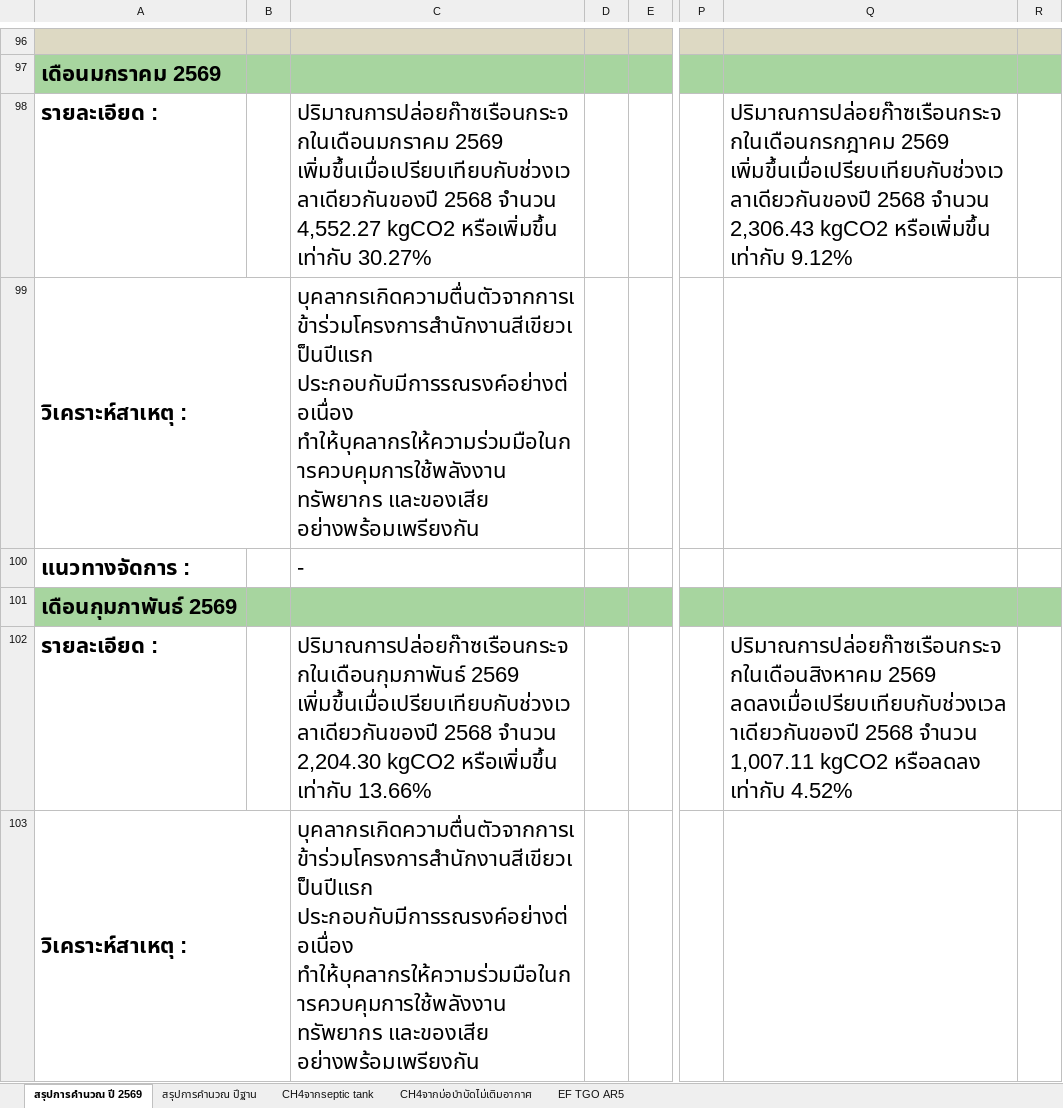
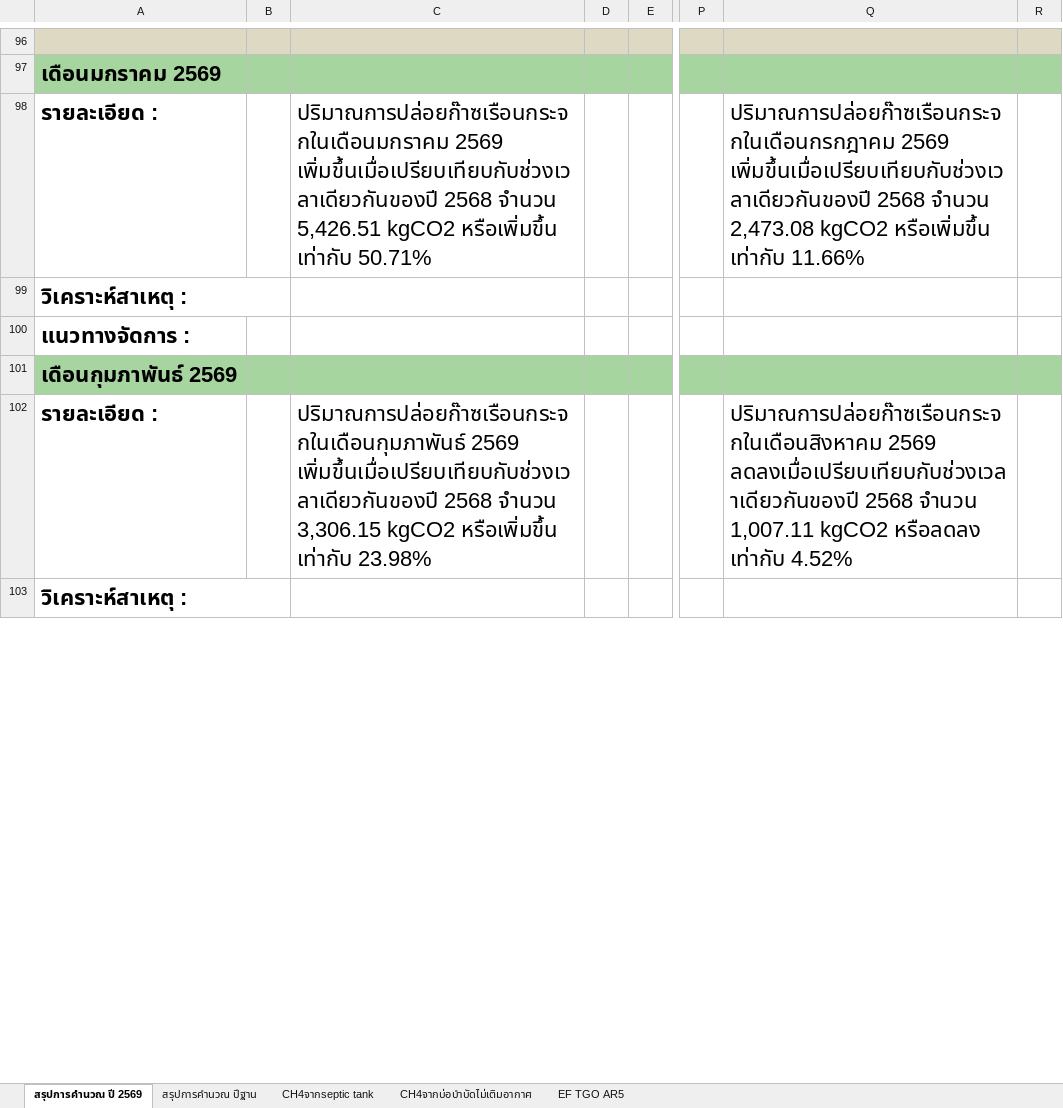
Before and after one commit to numtip/goffice2026, an Excel workbook: data/staging/source/1.6GreenHouseGas2026.xlsx, sheet สรุปการคำนวณ ปี 2569, drawn as a sheet; only a part is shown, gaps mark what is left out; values as stored, in another font and other column widths than the file's, no borders; charts and pictures not drawn; the diff covers the shown part only; the diff names each change by its address in the sheet, - before the commit and + after, or states it on an @@ line.

```diff
--- a/data/staging/source/1.6GreenHouseGas2026.xlsx (sheet สรุปการคำนวณ ปี 2569)
+++ b/data/staging/source/1.6GreenHouseGas2026.xlsx (sheet สรุปการคำนวณ ปี 2569)
-C98: …2568 จำนวน 4,552.27 kgCO2 หรือเพิ่มขึ้น เท่ากับ 30.27%
+C98: …2568 จำนวน 5,426.51 kgCO2 หรือเพิ่มขึ้น เท่ากับ 50.71%
-Q98: …2568 จำนวน 2,306.43 kgCO2 หรือเพิ่มขึ้น เท่ากับ 9.12%
+Q98: …2568 จำนวน 2,473.08 kgCO2 หรือเพิ่มขึ้น เท่ากับ 11.66%
-C99: บุคลากรเกิดความตื่นตัวจากการเข้าร่วมโครงการสำนักงานสีเขียวเป็นปีแรก ประกอบกับมีการรณรงค์อย่างต่อเนื่อง ทำให้บุคลากรให้ความร่วมมือในการควบคุมการใช้พลังงาน ทรัพยากร และของเสีย อย่างพร้อมเพรียงกัน
+C99: (empty)
-C100: -
+C100: (empty)
-C102: …2568 จำนวน 2,204.30 kgCO2 หรือเพิ่มขึ้น เท่ากับ 13.66%
+C102: …2568 จำนวน 3,306.15 kgCO2 หรือเพิ่มขึ้น เท่ากับ 23.98%
-C103: บุคลากรเกิดความตื่นตัวจากการเข้าร่วมโครงการสำนักงานสีเขียวเป็นปีแรก ประกอบกับมีการรณรงค์อย่างต่อเนื่อง ทำให้บุคลากรให้ความร่วมมือในการควบคุมการใช้พลังงาน ทรัพยากร และของเสีย อย่างพร้อมเพรียงกัน
+C103: (empty)
```
Also changed, not shown: 8 added rows, 8 removed rows and 24 edited cells elsewhere in this sheet, charts or pictures, 23 other files.
